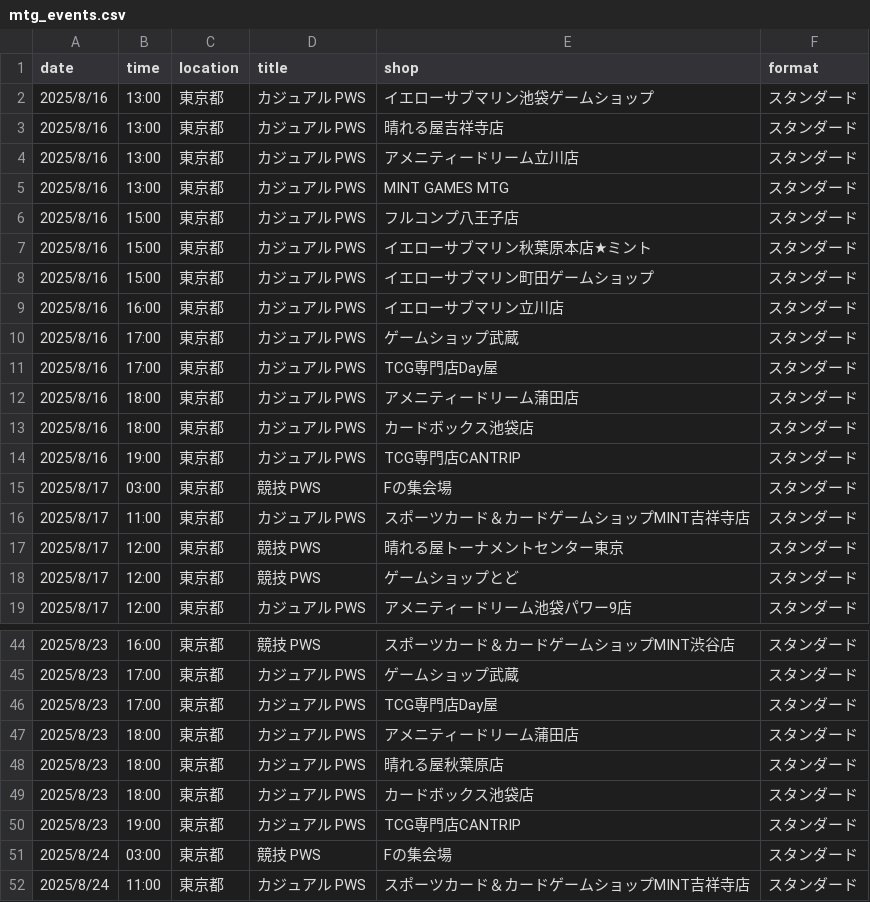
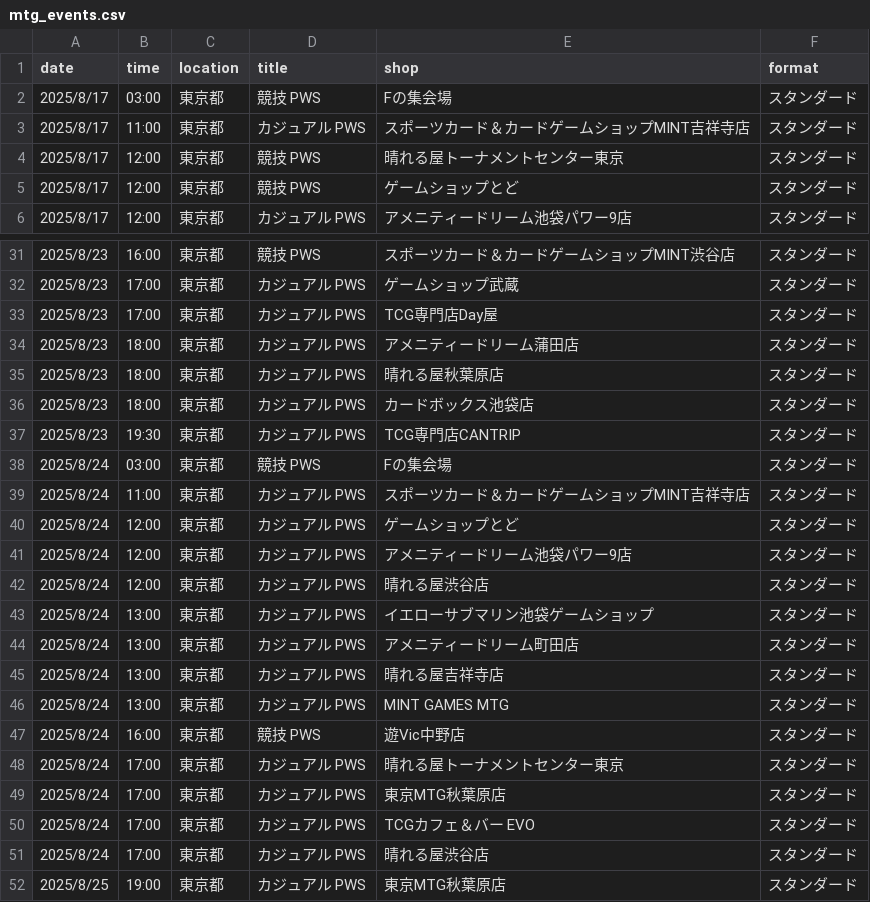
Before and after one commit to wakame1367/mtg_official_event_scraper, a CSV file: mtg_events.csv, drawn as a sheet; only a part is shown, gaps mark what is left out; the shorter side is filled out with more unchanged rows.

Commit message:
docs: Auto-update MTG events calendar [skip ci] 9ed999b9b4177d3915394fd37ac54a7e7030161e

```diff
--- a/mtg_events.csv
+++ b/mtg_events.csv
@@ -1,15 +1,2 @@
 date,time,location,title,shop,format
-2025/8/16,13:00,東京都,カジュアル PWS,イエローサブマリン池袋ゲームショップ,スタンダード
-2025/8/16,13:00,東京都,カジュアル PWS,晴れる屋吉祥寺店,スタンダード
-2025/8/16,13:00,東京都,カジュアル PWS,アメニティードリーム立川店,スタンダード
-2025/8/16,13:00,東京都,カジュアル PWS,MINT GAMES MTG,スタンダード
-2025/8/16,15:00,東京都,カジュアル PWS,フルコンプ八王子店,スタンダード
-2025/8/16,15:00,東京都,カジュアル PWS,イエローサブマリン秋葉原本店★ミント,スタンダード
-2025/8/16,15:00,東京都,カジュアル PWS,イエローサブマリン町田ゲームショップ,スタンダード
-2025/8/16,16:00,東京都,カジュアル PWS,イエローサブマリン立川店,スタンダード
-2025/8/16,17:00,東京都,カジュアル PWS,ゲームショップ武蔵,スタンダード
-2025/8/16,17:00,東京都,カジュアル PWS,TCG専門店Day屋,スタンダード
-2025/8/16,18:00,東京都,カジュアル PWS,アメニティードリーム蒲田店,スタンダード
-2025/8/16,18:00,東京都,カジュアル PWS,カードボックス池袋店,スタンダード
-2025/8/16,19:00,東京都,カジュアル PWS,TCG専門店CANTRIP,スタンダード
 2025/8/17,03:00,東京都,競技 PWS,Fの集会場,スタンダード
@@ -49,3 +36,3 @@
 2025/8/23,18:00,東京都,カジュアル PWS,カードボックス池袋店,スタンダード
-2025/8/23,19:00,東京都,カジュアル PWS,TCG専門店CANTRIP,スタンダード
+2025/8/23,19:30,東京都,カジュアル PWS,TCG専門店CANTRIP,スタンダード
 2025/8/24,03:00,東京都,競技 PWS,Fの集会場,スタンダード
```
Also changed, not shown: mtg_events_latest.csv, 2 other files.
